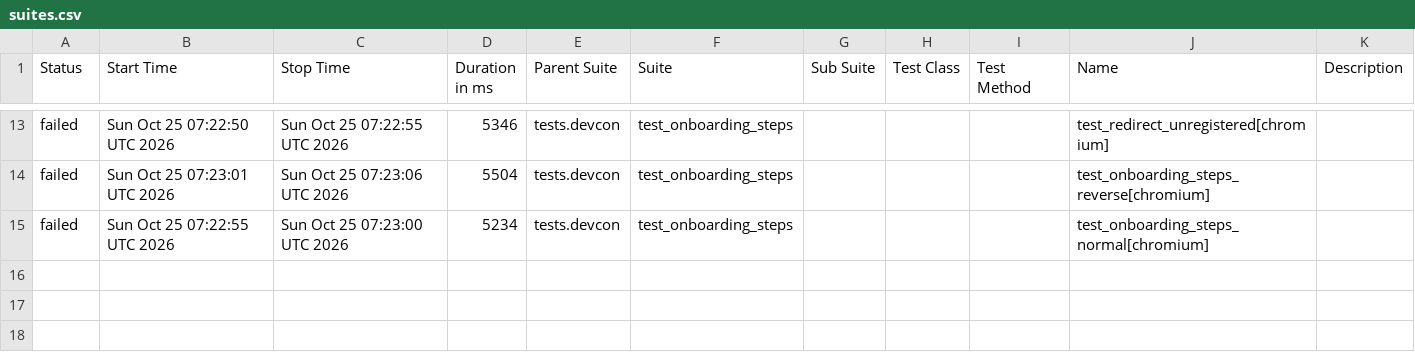
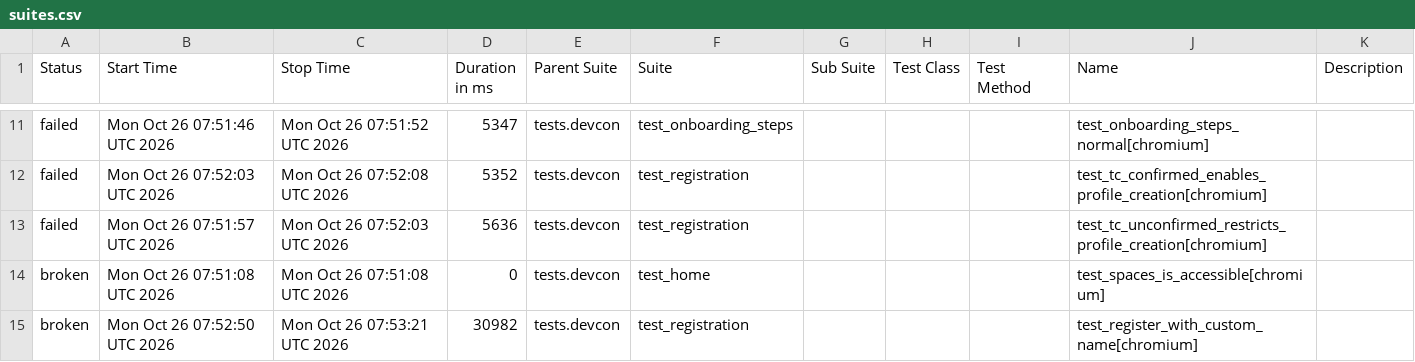
Before and after one commit to andrea-055/devcon_smoke_test, a CSV file: ETH.limo/data/suites.csv, drawn as a sheet; only a part is shown, gaps mark what is left out; the diff covers the shown part only.

```diff
--- a/ETH.limo/data/suites.csv
+++ b/ETH.limo/data/suites.csv
@@ -13,3 +11,5 @@
-"failed","Sun Oct 25 07:22:50 UTC 2026","Sun Oct 25 07:22:55 UTC 2026","5346","tests.devcon","test_onboarding_steps","","","","test_redirect_unregistered[chromium]",""
-"failed","Sun Oct 25 07:23:01 UTC 2026","Sun Oct 25 07:23:06 UTC 2026","5504","tests.devcon","test_onboarding_steps","","","","test_onboarding_steps_reverse[chromium]",""
-"failed","Sun Oct 25 07:22:55 UTC 2026","Sun Oct 25 07:23:00 UTC 2026","5234","tests.devcon","test_onboarding_steps","","","","test_onboarding_steps_normal[chromium]",""
+"failed","Mon Oct 26 07:51:46 UTC 2026","Mon Oct 26 07:51:52 UTC 2026","5347","tests.devcon","test_onboarding_steps","","","","test_onboarding_steps_normal[chromium]",""
+"failed","Mon Oct 26 07:52:03 UTC 2026","Mon Oct 26 07:52:08 UTC 2026","5352","tests.devcon","test_registration","","","","test_tc_confirmed_enables_profile_creation[chromium]",""
+"failed","Mon Oct 26 07:51:57 UTC 2026","Mon Oct 26 07:52:03 UTC 2026","5636","tests.devcon","test_registration","","","","test_tc_unconfirmed_restricts_profile_creation[chromium]",""
+"broken","Mon Oct 26 07:51:08 UTC 2026","Mon Oct 26 07:51:08 UTC 2026","0","tests.devcon","test_home","","","","test_spaces_is_accessible[chromium]",""
+"broken","Mon Oct 26 07:52:50 UTC 2026","Mon Oct 26 07:53:21 UTC 2026","30982","tests.devcon","test_registration","","","","test_register_with_custom_name[chromium]",""
```
Also changed, not shown: 3 added rows, 5 removed rows and 22 edited cells elsewhere in this file, 54 other files.
